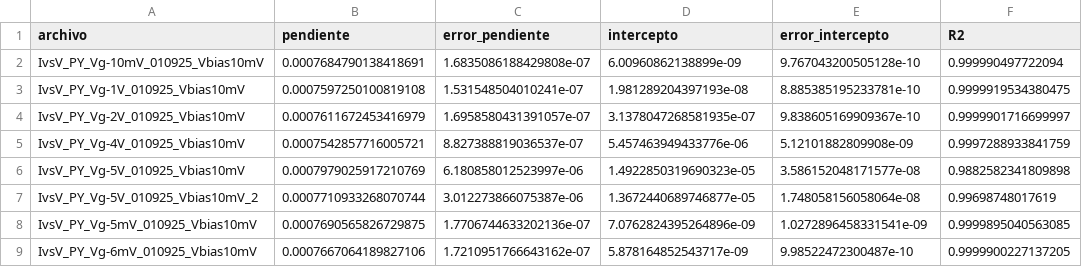
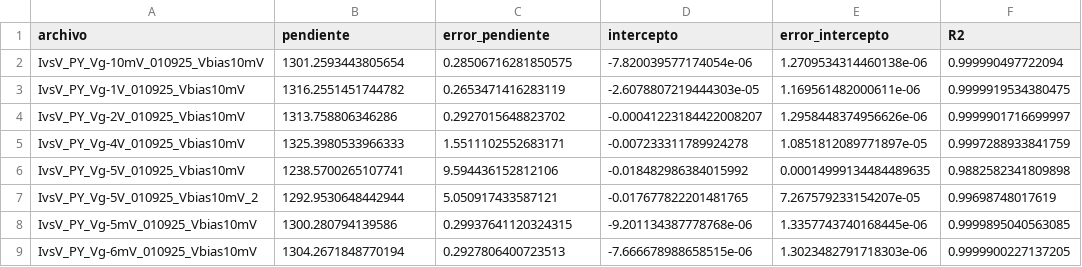
Before and after one commit to P-YepesM/QHE, a CSV file: 10925/graficas/resultados_regresiones (1).csv, drawn as a sheet; only a part is shown; the diff covers the shown part only.

```diff
--- a/10925/graficas/resultados_regresiones (1).csv
+++ b/10925/graficas/resultados_regresiones (1).csv
@@ -1,9 +1,9 @@
 archivo,pendiente,error_pendiente,intercepto,error_intercepto,R2
-IvsV_PY_Vg-10mV_010925_Vbias10mV,0.0007684790138418691,1.6835086188429808e-07,6.00960862138899e-09,9.767043200505128e-10,0.999990497722094
-IvsV_PY_Vg-1V_010925_Vbias10mV,0.0007597250100819108,1.531548504010241e-07,1.981289204397193e-08,8.885385195233781e-10,0.9999919534380475
-IvsV_PY_Vg-2V_010925_Vbias10mV,0.0007611672453416979,1.6958580431391057e-07,3.1378047268581935e-07,9.838605169909367e-10,0.9999901716699997
-IvsV_PY_Vg-4V_010925_Vbias10mV,0.0007542857716005721,8.827388819036537e-07,5.457463949433776e-06,5.12101882809908e-09,0.9997288933841759
-IvsV_PY_Vg-5V_010925_Vbias10mV,0.0007979025917210769,6.180858012523997e-06,1.4922850319690323e-05,3.586152048171577e-08,0.9882582341809898
-IvsV_PY_Vg-5V_010925_Vbias10mV_2,0.0007710933268070744,3.012273866075387e-06,1.3672440689746877e-05,1.748058156058064e-08,0.99698748017619
-IvsV_PY_Vg-5mV_010925_Vbias10mV,0.0007690565826729875,1.7706744633202136e-07,7.0762824395264896e-09,1.0272896458331541e-09,0.9999895040563085
-IvsV_PY_Vg-6mV_010925_Vbias10mV,0.0007667064189827106,1.7210951766643162e-07,5.878164852543717e-09,9.98522472300487e-10,0.9999900227137205
+IvsV_PY_Vg-10mV_010925_Vbias10mV,1301.2593443805654,0.28506716281850575,-7.820039577174054e-06,1.2709534314460138e-06,0.999990497722094
+IvsV_PY_Vg-1V_010925_Vbias10mV,1316.2551451744782,0.2653471416283119,-2.6078807219444303e-05,1.169561482000611e-06,0.9999919534380475
+IvsV_PY_Vg-2V_010925_Vbias10mV,1313.758806346286,0.2927015648823702,-0.00041223184422008207,1.2958448374956626e-06,0.9999901716699997
+IvsV_PY_Vg-4V_010925_Vbias10mV,1325.3980533966333,1.5511102552683171,-0.007233311789924278,1.0851812089771897e-05,0.9997288933841759
+IvsV_PY_Vg-5V_010925_Vbias10mV,1238.5700265107741,9.594436152812106,-0.018482986384015992,0.00014999134484489635,0.9882582341809898
+IvsV_PY_Vg-5V_010925_Vbias10mV_2,1292.9530648442944,5.050917433587121,-0.017677822201481765,7.267579233154207e-05,0.99698748017619
+IvsV_PY_Vg-5mV_010925_Vbias10mV,1300.280794139586,0.29937641120324315,-9.201134387778768e-06,1.3357743740168445e-06,0.9999895040563085
+IvsV_PY_Vg-6mV_010925_Vbias10mV,1304.2671848770194,0.2927806400723513,-7.666678988658515e-06,1.3023482791718303e-06,0.9999900227137205
```
Also changed, not shown: 84 edited cells elsewhere in this file, 10 other files.
